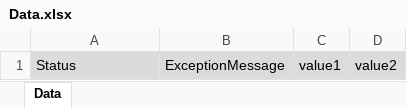
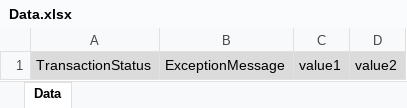
Before and after one commit to tianyatomy/TomyFramewrok, an Excel workbook: Data/Data.xlsx, sheet Data, drawn as a sheet; values as stored, in another font and other column widths than the file's, no borders; the diff names each change by its address in the sheet, - before the commit and + after, or states it on an @@ line.

Commit message:
change status name

```diff
--- a/Data/Data.xlsx (sheet Data)
+++ b/Data/Data.xlsx (sheet Data)
-A1: Status
+A1: TransactionStatus
```
Also changed, not shown: 2 other files.
